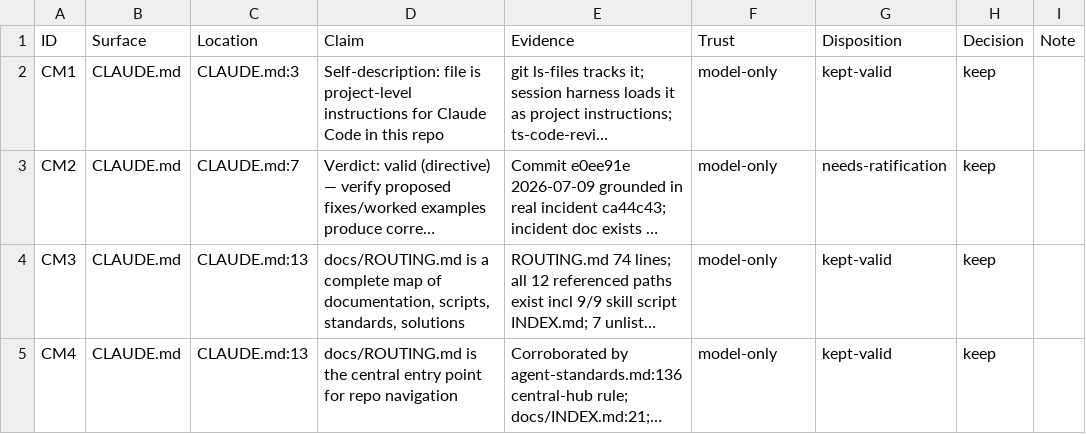
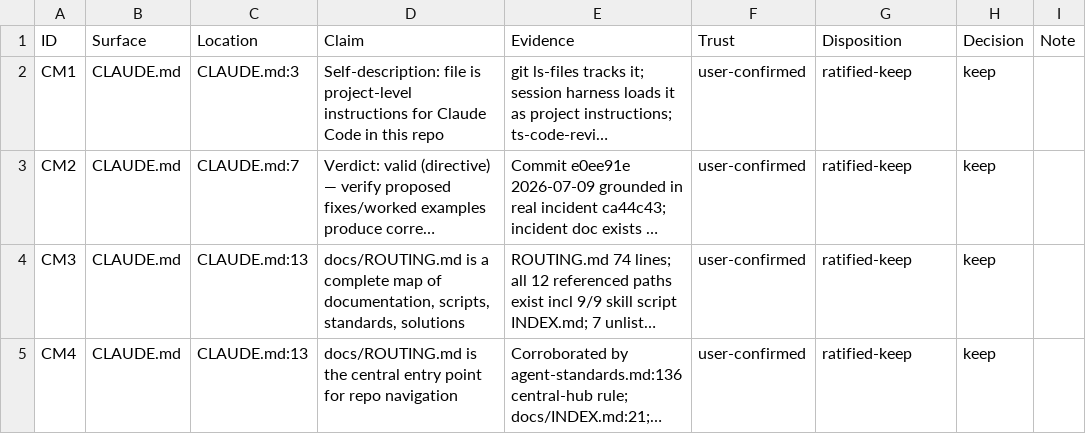
Before and after one commit to Taegost/taegosts-skills, a CSV file: resources/doc-ratification/2026-10-08/CM-ratification.csv, drawn as a sheet; long unchanged cells end in …; the diff names each change by its address in the sheet, - before the commit and + after, or states it on an @@ line.

```diff
--- a/resources/doc-ratification/2026-10-08/CM-ratification.csv
+++ b/resources/doc-ratification/2026-10-08/CM-ratification.csv
-F2:F5 (Trust): model-only
+F2:F5 (Trust): user-confirmed
-G2 (Disposition): kept-valid
+G2 (Disposition): ratified-keep
-G3 (Disposition): needs-ratification
+G3 (Disposition): ratified-keep
-G4:G5 (Disposition): kept-valid
+G4:G5 (Disposition): ratified-keep
```
